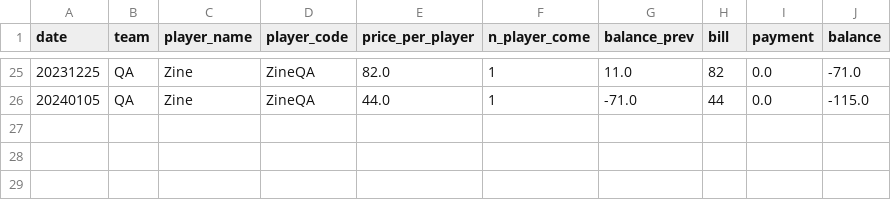
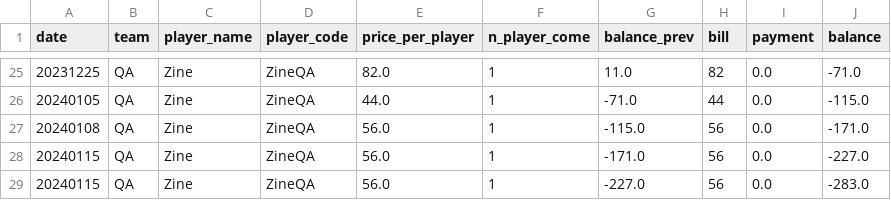
Before and after one commit to BenzSSuk/badminton-payment, a CSV file: account/by_player/QA/balance_QA_Zine.csv, drawn as a sheet; only a part is shown, gaps mark what is left out; the diff names each change by its address in the sheet, - before the commit and + after, or states it on an @@ line.

```diff
--- a/account/by_player/QA/balance_QA_Zine.csv
+++ b/account/by_player/QA/balance_QA_Zine.csv
+row 27: 20240108 | QA | Zine | ZineQA | 56.0 | 1 | -115.0 | 56 | 0.0 | -171.0
+row 28: 20240115 | QA | Zine | ZineQA | 56.0 | 1 | -171.0 | 56 | 0.0 | -227.0
+row 29: 20240115 | QA | Zine | ZineQA | 56.0 | 1 | -227.0 | 56 | 0.0 | -283.0
```
Also changed, not shown: account/by_player/Dev/balance_Dev_Arram.csv, account/by_player/IoT/balance_IoT_Boat.csv, 26 other files.
